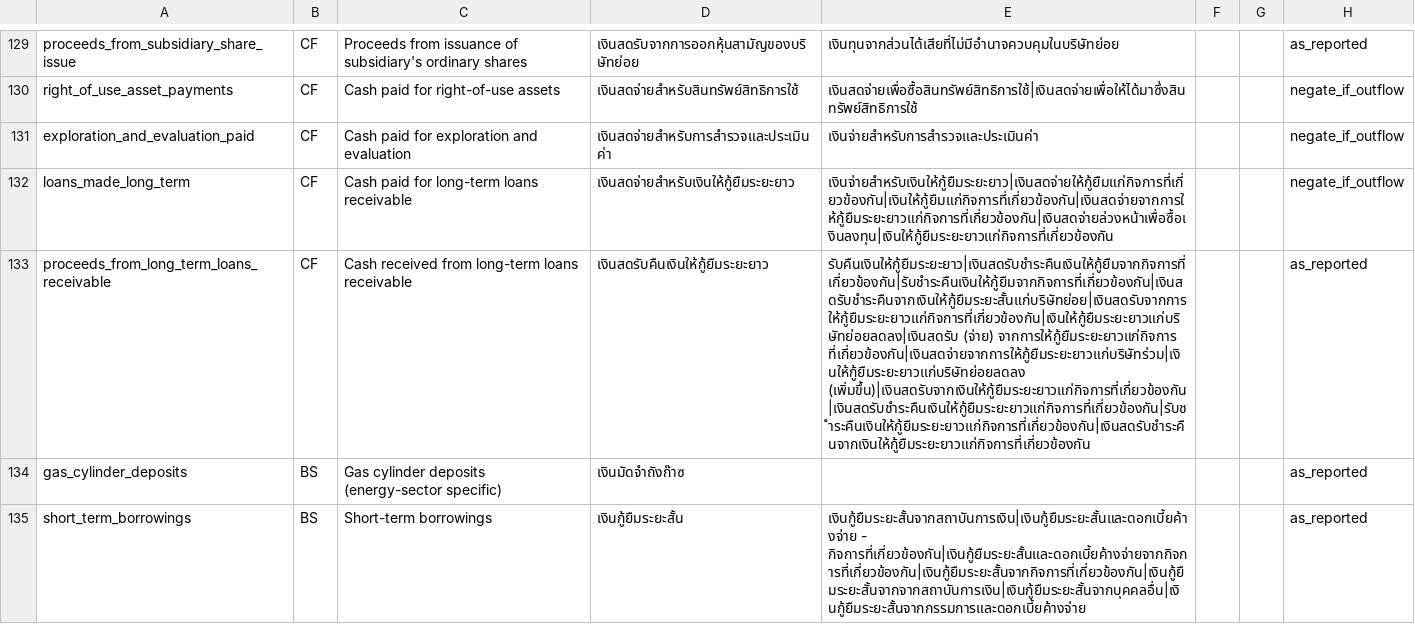
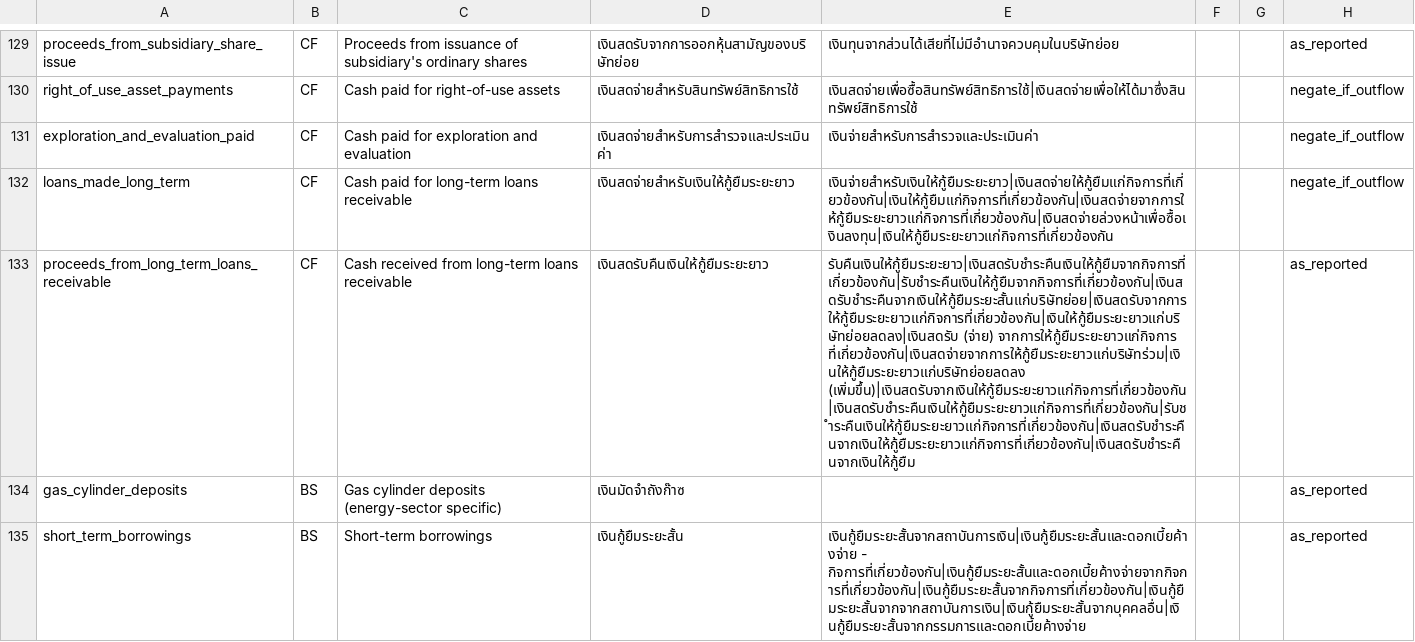
Before and after one commit to ninyawee/thaifin, a CSV file: data/concepts.csv, drawn as a sheet; only a part is shown, gaps mark what is left out; the diff covers the shown part only; the diff names each change by its address in the sheet, - before the commit and + after, or states it on an @@ line.

```diff
--- a/data/concepts.csv
+++ b/data/concepts.csv
-E133: …จากการให้กู้ยืมระยะยาวแก่กิจการ ที่เกี่ยวข้องกัน|เงินสดจ่ายจากการให้กู้ยืมระยะยาวแก่บริษัทร่วม|เงินให้กู้ยืมระยะยาวแก่บริษัทย่อยลดลง (เพิ่มขึ้น)|เงินสดรับจากเงินให้กู้ยืมระยะยาวแก่กิจการที่เกี่ยวข้องกัน|เงินสดรับชำระคืนเงินให้กู้ยืมระยะยาวแก่กิจการที่เกี่ยวข้องกัน|รับชำระคืนเงินให้กู้ยืมระยะยาวแก่กิจการที่เกี่ยวข้องกัน|เงินสดรับชำระคืนจากเงินให้กู้ยืมระยะยาวแก่กิจการที่เกี่ยวข้องกัน
+E133: …จากการให้กู้ยืมระยะยาวแก่กิจการ ที่เกี่ยวข้องกัน|เงินสดจ่ายจากการให้กู้ยืมระยะยาวแก่บริษัทร่วม|เงินให้กู้ยืมระยะยาวแก่บริษัทย่อยลดลง (เพิ่มขึ้น)|เงินสดรับจากเงินให้กู้ยืมระยะยาวแก่กิจการที่เกี่ยวข้องกัน|เงินสดรับชำระคืนเงินให้กู้ยืมระยะยาวแก่กิจการที่เกี่ยวข้องกัน|รับชำระคืนเงินให้กู้ยืมระยะยาวแก่กิจการที่เกี่ยวข้องกัน|เงินสดรับชำระคืนจากเงินให้กู้ยืมระยะยาวแก่กิจการที่เกี่ยวข้องกัน|เงินสดรับชำระคืนจากเงินให้กู้ยืม
```
Also changed, not shown: 25 edited cells elsewhere in this file.
